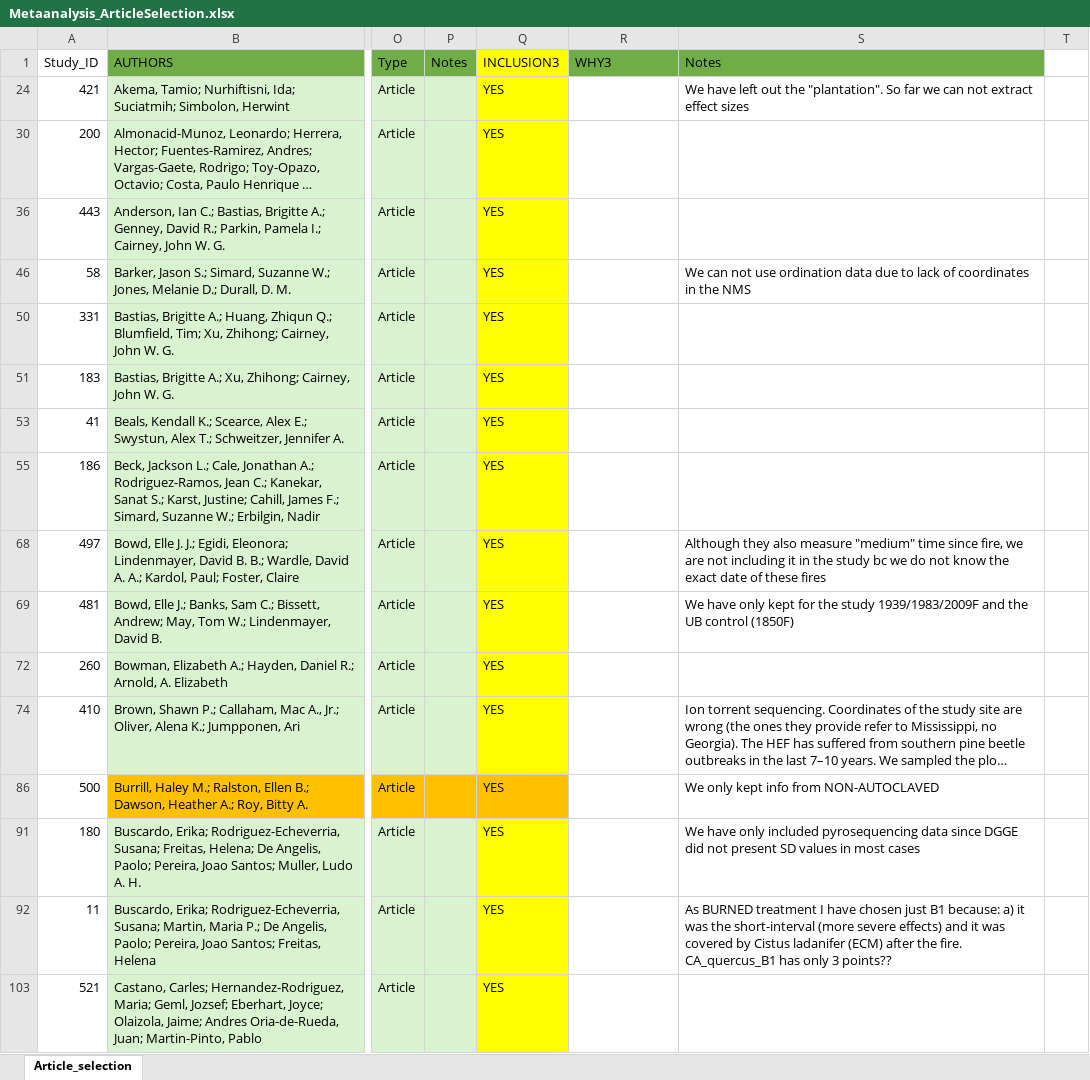
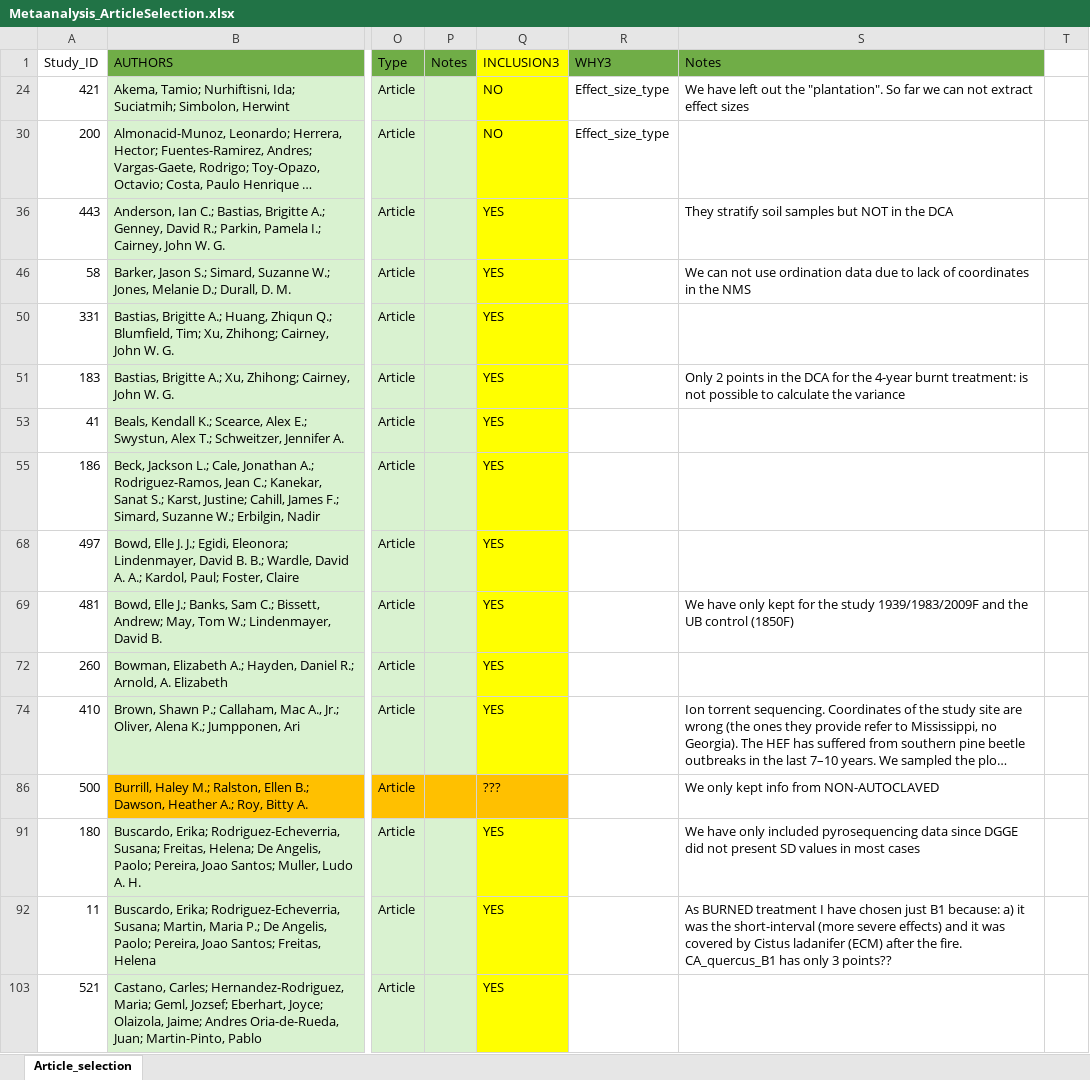
Before and after one commit to amara-ss/PhDcode, an Excel workbook: Meta_analysis/Metaanalysis_ArticleSelection.xlsx, sheet Article_selection, drawn as a sheet; only a part is shown, gaps mark what is left out; long unchanged cells end in …; values as stored, in another font and other column widths than the file's, no borders; the diff covers the shown part only; the diff names each change by its address in the sheet, - before the commit and + after, or states it on an @@ line.

Commit message:
Meta-analysis second round

```diff
--- a/Meta_analysis/Metaanalysis_ArticleSelection.xlsx (sheet Article_selection)
+++ b/Meta_analysis/Metaanalysis_ArticleSelection.xlsx (sheet Article_selection)
-Q24 (INCLUSION3): YES
+Q24 (INCLUSION3): NO
-R24 (WHY3): (empty)
+R24 (WHY3): Effect_size_type
-Q30 (INCLUSION3): YES
+Q30 (INCLUSION3): NO
-R30 (WHY3): (empty)
+R30 (WHY3): Effect_size_type
-S36 (Notes): (empty)
+S36 (Notes): They stratify soil samples but NOT in the DCA
-S51 (Notes): (empty)
+S51 (Notes): Only 2 points in the DCA for the 4-year burnt treatment: is not possible to calculate the variance
-S68 (Notes): Although they also measure "medium" time since fire, we are not including it in the study bc we do not know the exact date of these fires
+S68 (Notes): (empty)
-Q86 (INCLUSION3): YES
+Q86 (INCLUSION3): ???
```
Also changed, not shown: 1 hidden or unhidden row and 18 edited cells elsewhere in this sheet, hidden cells, 3 other files.
